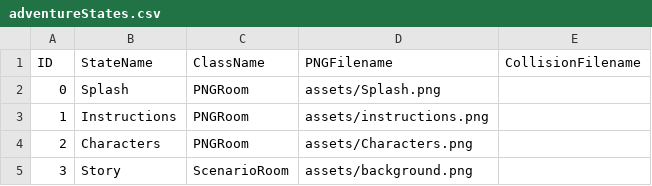
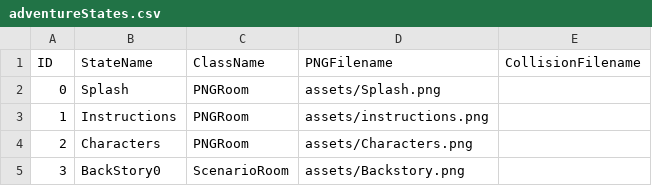
Before and after one commit to ForCoderjwu/Project_3, a CSV file: data/adventureStates.csv, drawn as a sheet.

```diff
--- a/data/adventureStates.csv
+++ b/data/adventureStates.csv
@@ -4,2 +4,2 @@ ID,StateName,ClassName,PNGFilename,CollisionFilename
 2,Characters,PNGRoom,assets/Characters.png,
-3,Story,ScenarioRoom,assets/background.png,
+3,BackStory0,ScenarioRoom,assets/Backstory.png,
```
Also changed, not shown: 18 other files.
